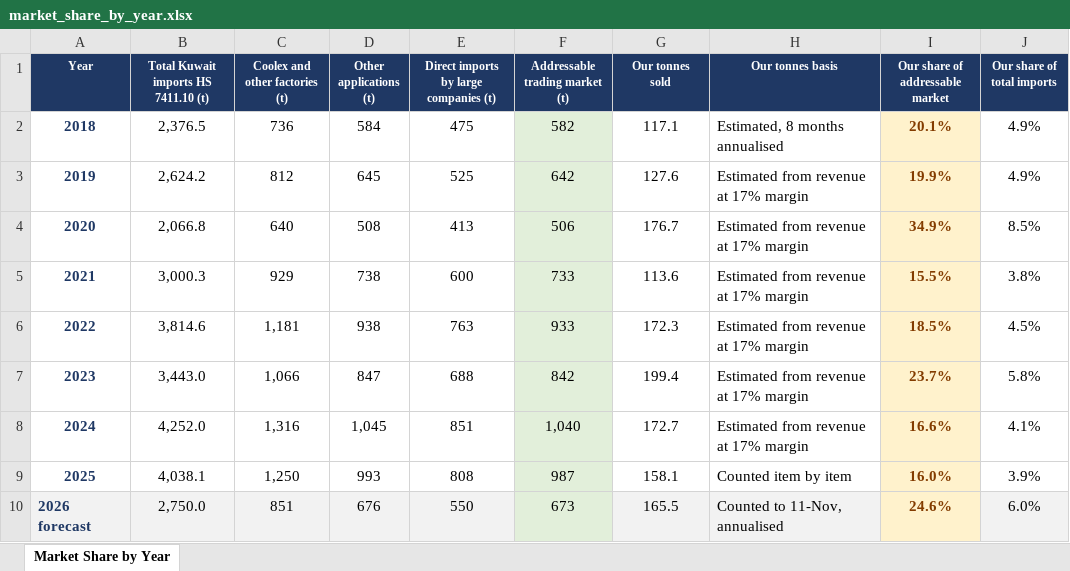
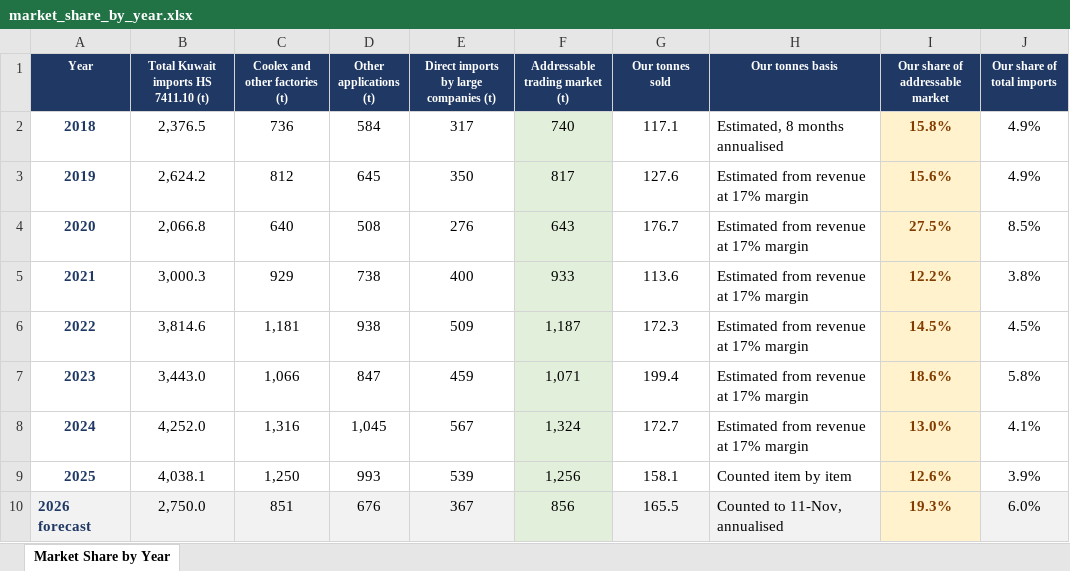
Before and after one commit to ahmednabil9090an-rgb/Ahmed, an Excel workbook: market_share_by_year.xlsx, sheet Market Share by Year, drawn as a sheet; values as stored, in another font and other column widths than the file's, no borders; charts and pictures not drawn; the diff names each change by its address in the sheet, - before the commit and + after, or states it on an @@ line.

```diff
--- a/market_share_by_year.xlsx (sheet Market Share by Year)
+++ b/market_share_by_year.xlsx (sheet Market Share by Year)
-E2: 475
+E2: 317
-F2 (Addressable trading market (t)): 582
+F2 (Addressable trading market (t)): 740
-I2 (Our share of addressable market): 20.1%
+I2 (Our share of addressable market): 15.8%
-E3: 525
+E3: 350
-F3 (Addressable trading market (t)): 642
+F3 (Addressable trading market (t)): 817
-I3 (Our share of addressable market): 19.9%
+I3 (Our share of addressable market): 15.6%
-E4: 413
+E4: 276
-F4 (Addressable trading market (t)): 506
+F4 (Addressable trading market (t)): 643
-I4 (Our share of addressable market): 34.9%
+I4 (Our share of addressable market): 27.5%
-E5: 600
+E5: 400
-F5 (Addressable trading market (t)): 733
+F5 (Addressable trading market (t)): 933
-I5 (Our share of addressable market): 15.5%
+I5 (Our share of addressable market): 12.2%
-E6: 763
+E6: 509
-F6 (Addressable trading market (t)): 933
+F6 (Addressable trading market (t)): 1,187
-I6 (Our share of addressable market): 18.5%
+I6 (Our share of addressable market): 14.5%
-E7: 688
+E7: 459
-F7 (Addressable trading market (t)): 842
+F7 (Addressable trading market (t)): 1,071
-I7 (Our share of addressable market): 23.7%
+I7 (Our share of addressable market): 18.6%
-E8: 851
+E8: 567
-F8 (Addressable trading market (t)): 1,040
+F8 (Addressable trading market (t)): 1,324
-I8 (Our share of addressable market): 16.6%
+I8 (Our share of addressable market): 13.0%
-E9: 808
+E9: 539
-F9 (Addressable trading market (t)): 987
+F9 (Addressable trading market (t)): 1,256
-I9 (Our share of addressable market): 16.0%
+I9 (Our share of addressable market): 12.6%
-E10: 550
+E10: 367
-F10 (Addressable trading market (t)): 673
+F10 (Addressable trading market (t)): 856
-I10 (Our share of addressable market): 24.6%
+I10 (Our share of addressable market): 19.3%
```
Also changed, not shown: kuwait_addressable_market.xlsx, 1 other file.
